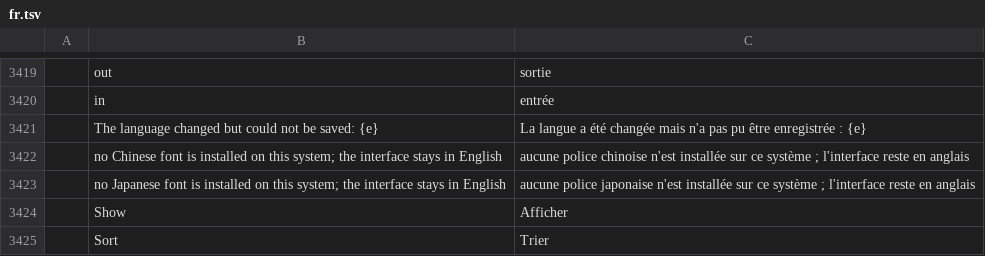
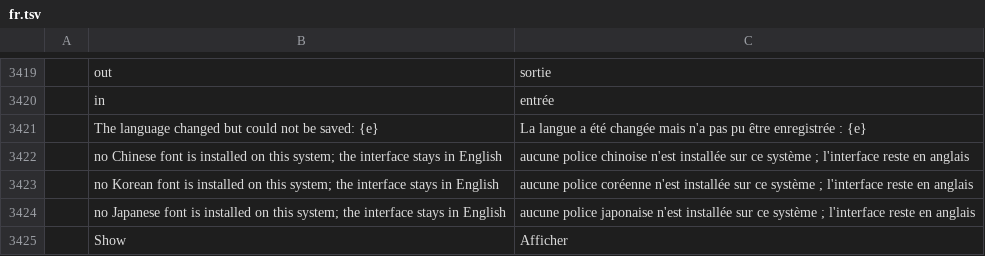
Before and after one commit to 00xJS/filmcraft, a TSV file: crates/ui-egui/src/i18n/fr.tsv, drawn as a sheet; only a part is shown, gaps mark what is left out; the shorter side is filled out with more unchanged rows; the diff names each change by its address in the sheet, - before the commit and + after, or states it on an @@ line.

```diff
--- a/crates/ui-egui/src/i18n/fr.tsv
+++ b/crates/ui-egui/src/i18n/fr.tsv
+row 3423:  | no Korean font is installed on this system; the interface stays in English | aucune police coréenne n'est installée sur ce système ; l'interface reste en anglais
```
Also changed, not shown: crates/ui-egui/src/i18n/es.tsv, crates/ui-egui/src/i18n/id.tsv, 7 other files.
